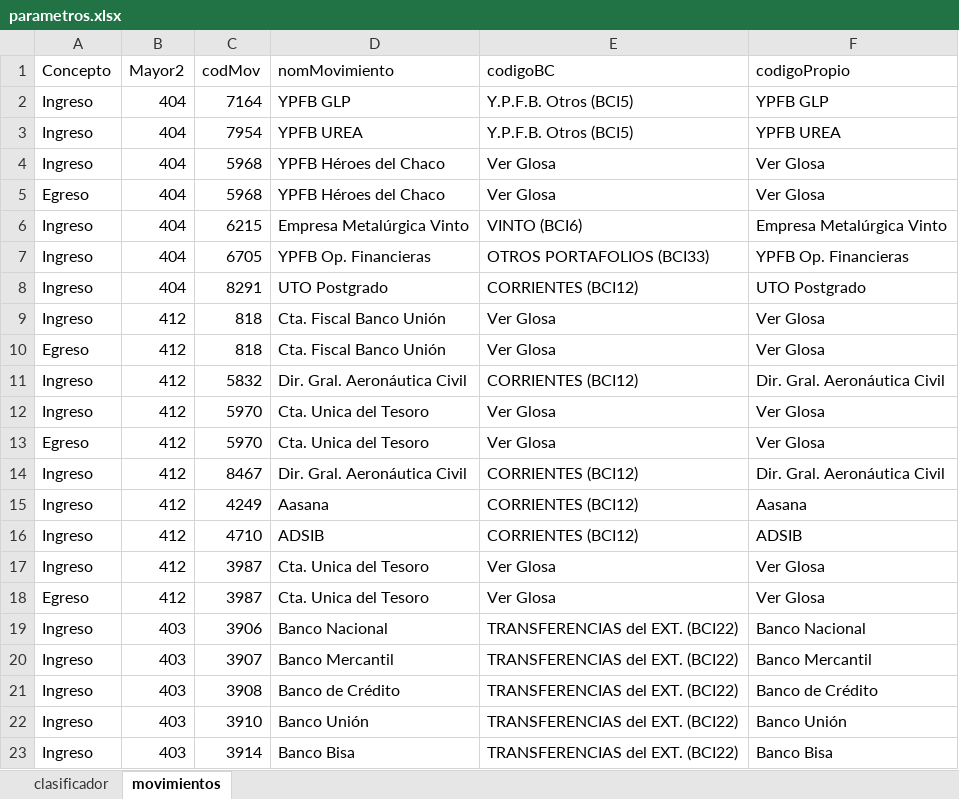
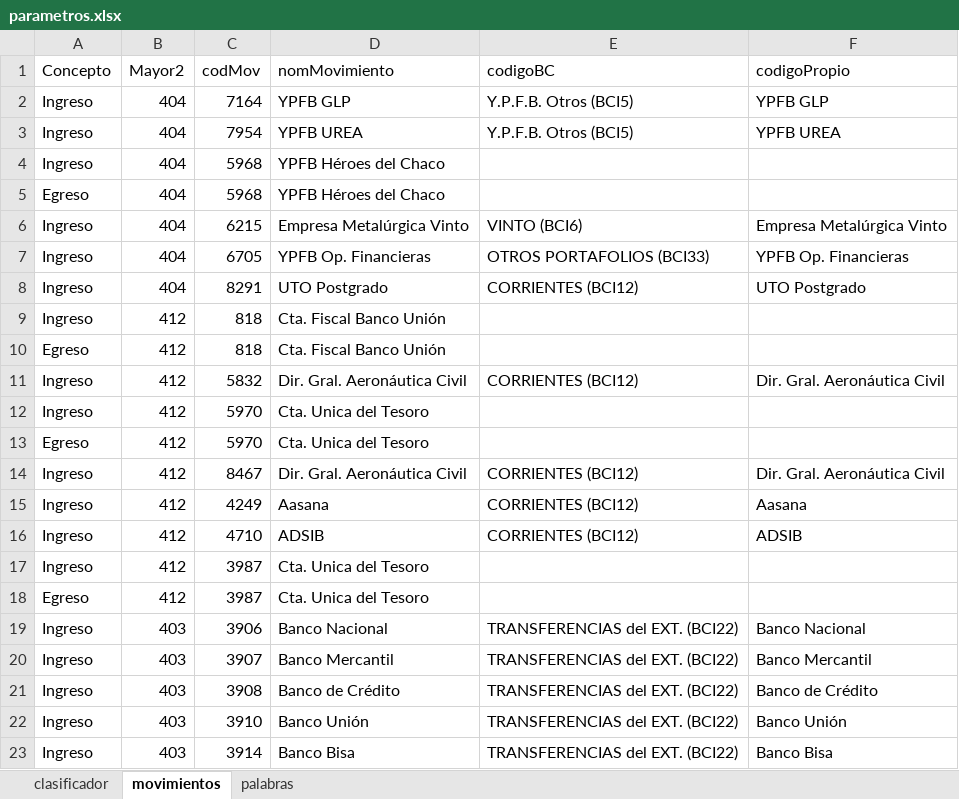
Before and after one commit to WilderGitHub/AppCambiaria, an Excel workbook: data/parametros.xlsx, sheet movimientos, drawn as a sheet; only a part is shown; values as stored, in another font and other column widths than the file's, no borders; the diff covers the shown part only; the diff names each change by its address in the sheet, - before the commit and + after, or states it on an @@ line.

Commit message:
falta apropiar de acuerdo a glosas y listo

```diff
--- a/data/parametros.xlsx (sheet movimientos)
+++ b/data/parametros.xlsx (sheet movimientos)
+sheet tab: palabras
-E4:E5 (codigoBC): Ver Glosa
+E4:E5 (codigoBC): (empty)
-F4:F5 (codigoPropio): Ver Glosa
+F4:F5 (codigoPropio): (empty)
-E9:E10 (codigoBC): Ver Glosa
+E9:E10 (codigoBC): (empty)
-F9:F10 (codigoPropio): Ver Glosa
+F9:F10 (codigoPropio): (empty)
-E12:E13 (codigoBC): Ver Glosa
+E12:E13 (codigoBC): (empty)
-F12:F13 (codigoPropio): Ver Glosa
+F12:F13 (codigoPropio): (empty)
-E17:E18 (codigoBC): Ver Glosa
+E17:E18 (codigoBC): (empty)
-F17:F18 (codigoPropio): Ver Glosa
+F17:F18 (codigoPropio): (empty)
```
Also changed, not shown: 14 edited cells elsewhere in this sheet, 7 other files.
